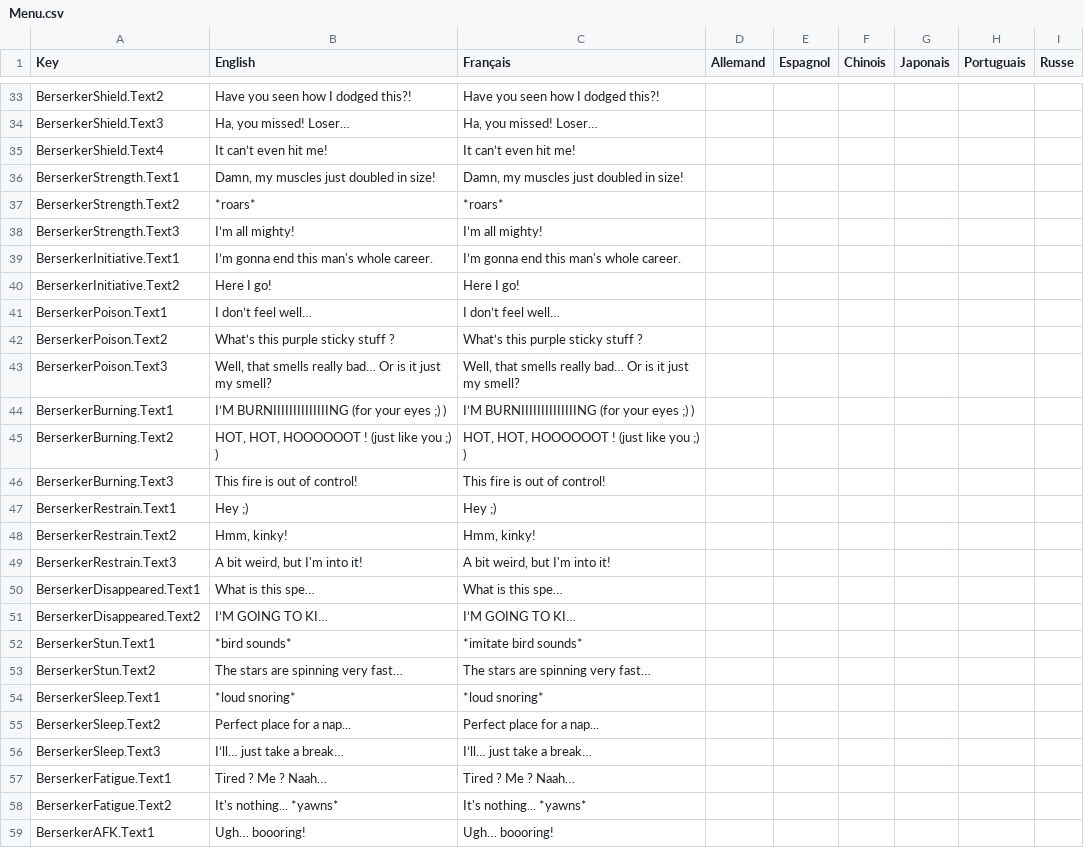
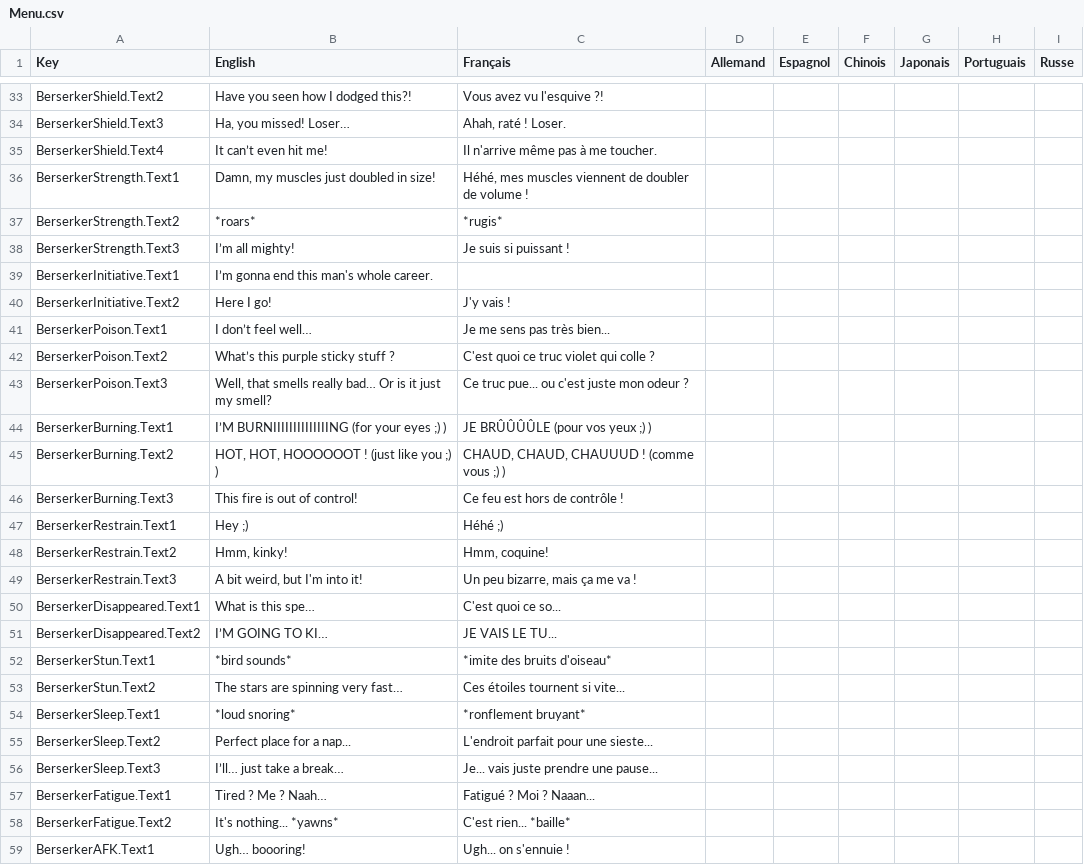
Before and after one commit to Tsem12/Medic2, a CSV file: Assets/SimpleLocalization/Resources/Localization/Menu.csv, drawn as a sheet; only a part is shown, gaps mark what is left out; the diff covers the shown part only; the diff names each change by its address in the sheet, - before the commit and + after, or states it on an @@ line.

```diff
--- a/Assets/SimpleLocalization/Resources/Localization/Menu.csv
+++ b/Assets/SimpleLocalization/Resources/Localization/Menu.csv
-C33 (Français): Have you seen how I dodged this?!
+C33 (Français): Vous avez vu l'esquive ?!
-C34 (Français): Ha, you missed! Loser…
+C34 (Français): Ahah, raté ! Loser.
-C35 (Français): It can’t even hit me!
+C35 (Français): Il n'arrive même pas à me toucher.
-C36 (Français): Damn, my muscles just doubled in size!
+C36 (Français): Héhé, mes muscles viennent de doubler de volume !
-C37 (Français): *roars*
+C37 (Français): *rugis*
-C38 (Français): I’m all mighty!
+C38 (Français): Je suis si puissant !
-C39 (Français): I’m gonna end this man's whole career.
+C39 (Français): (empty)
-C40 (Français): Here I go!
+C40 (Français): J'y vais !
-C41 (Français): I don’t feel well…
+C41 (Français): Je me sens pas très bien...
-C42 (Français): What’s this purple sticky stuff ?
+C42 (Français): C'est quoi ce truc violet qui colle ?
-C43 (Français): Well, that smells really bad… Or is it just my smell?
+C43 (Français): Ce truc pue... ou c'est juste mon odeur ?
-C44 (Français): I’M BURNIIIIIIIIIIIIIING (for your eyes ;) )
+C44 (Français): JE BRÛÛÛÛLE (pour vos yeux ;) )
-C45 (Français): HOT, HOT, HOOOOOOT ! (just like you ;) )
+C45 (Français): CHAUD, CHAUD, CHAUUUD ! (comme vous ;) )
-C46 (Français): This fire is out of control!
+C46 (Français): Ce feu est hors de contrôle !
-C47 (Français): Hey ;)
+C47 (Français): Héhé ;)
-C48 (Français): Hmm, kinky!
+C48 (Français): Hmm, coquine!
-C49 (Français): A bit weird, but I'm into it!
+C49 (Français): Un peu bizarre, mais ça me va !
-C50 (Français): What is this spe…
+C50 (Français): C'est quoi ce so...
-C51 (Français): I’M GOING TO KI…
+C51 (Français): JE VAIS LE TU...
-C52 (Français): *imitate bird sounds*
+C52 (Français): *imite des bruits d'oiseau*
-C53 (Français): The stars are spinning very fast…
+C53 (Français): Ces étoiles tournent si vite...
-C54 (Français): *loud snoring*
+C54 (Français): *ronflement bruyant*
-C55 (Français): Perfect place for a nap...
+C55 (Français): L'endroit parfait pour une sieste...
-C56 (Français): I’ll… just take a break…
+C56 (Français): Je... vais juste prendre une pause...
-C57 (Français): Tired ? Me ? Naah…
+C57 (Français): Fatigué ? Moi ? Naaan...
-C58 (Français): It's nothing... *yawns*
+C58 (Français): C'est rien... *baille*
-C59 (Français): Ugh… boooring!
+C59 (Français): Ugh... on s'ennuie !
```
Also changed, not shown: 157 edited cells elsewhere in this file, 36 other files.
